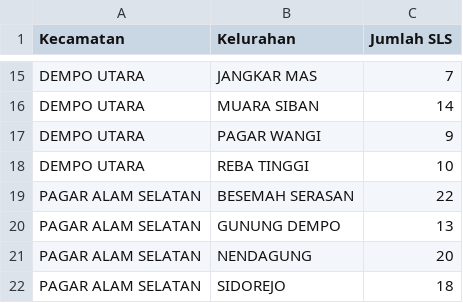
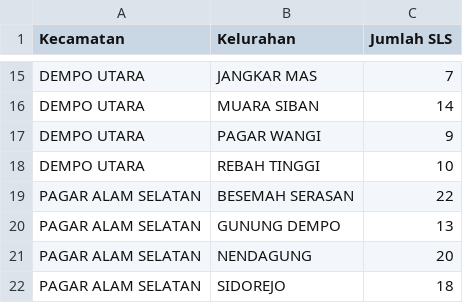
Before and after one commit to narahunter13/monitoring-penunjuk-jalan, a CSV file: db_kelurahan.csv, drawn as a sheet; only a part is shown, gaps mark what is left out.

```diff
--- a/db_kelurahan.csv
+++ b/db_kelurahan.csv
@@ -17,3 +17,3 @@ DEMPO UTARA;MUARA SIBAN;14
 DEMPO UTARA;PAGAR WANGI;9
-DEMPO UTARA;REBA TINGGI;10
+DEMPO UTARA;REBAH TINGGI;10
 PAGAR ALAM SELATAN;BESEMAH SERASAN;22
```
